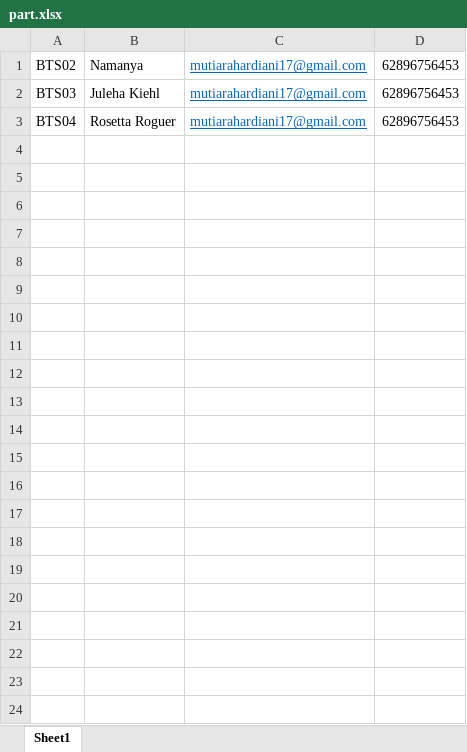
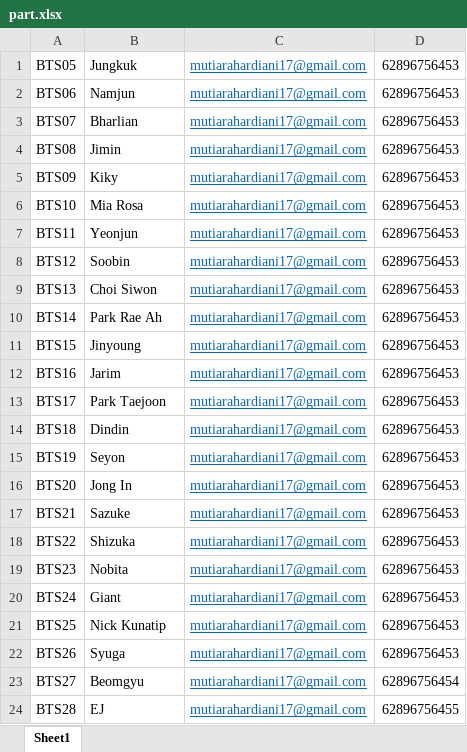
Before and after one commit to kelompokkpl/draw-kpl, an Excel workbook: public/part.xlsx, sheet Sheet1, drawn as a sheet; values as stored, in another font and other column widths than the file's, no borders; addresses are those after the commit; the diff names each change by its address in the sheet, - before the commit and + after, or states it on an @@ line.

```diff
--- a/public/part.xlsx (sheet Sheet1)
+++ b/public/part.xlsx (sheet Sheet1)
+row 1: BTS05 | Jungkuk | mutiarahardiani17@gmail.com | 62896756453
-A2: BTS02
+A2: BTS06
-B2: Namanya
+B2: Namjun
-A3: BTS03
+A3: BTS07
-B3: Juleha Kiehl
+B3: Bharlian
+row 4: BTS08 | Jimin | mutiarahardiani17@gmail.com | 62896756453
+row 5: BTS09 | Kiky | mutiarahardiani17@gmail.com | 62896756453
-A6: BTS04
+A6: BTS10
-B6: Rosetta Roguer
+B6: Mia Rosa
+row 7: BTS11 | Yeonjun | mutiarahardiani17@gmail.com | 62896756453
+row 8: BTS12 | Soobin | mutiarahardiani17@gmail.com | 62896756453
+row 9: BTS13 | Choi Siwon | mutiarahardiani17@gmail.com | 62896756453
+row 10: BTS14 | Park Rae Ah | mutiarahardiani17@gmail.com | 62896756453
+row 11: BTS15 | Jinyoung | mutiarahardiani17@gmail.com | 62896756453
+row 12: BTS16 | Jarim | mutiarahardiani17@gmail.com | 62896756453
+row 13: BTS17 | Park Taejoon | mutiarahardiani17@gmail.com | 62896756453
+row 14: BTS18 | Dindin | mutiarahardiani17@gmail.com | 62896756453
+row 15: BTS19 | Seyon | mutiarahardiani17@gmail.com | 62896756453
+row 16: BTS20 | Jong In | mutiarahardiani17@gmail.com | 62896756453
+row 17: BTS21 | Sazuke | mutiarahardiani17@gmail.com | 62896756453
+row 18: BTS22 | Shizuka | mutiarahardiani17@gmail.com | 62896756453
+row 19: BTS23 | Nobita | mutiarahardiani17@gmail.com | 62896756453
+row 20: BTS24 | Giant | mutiarahardiani17@gmail.com | 62896756453
+row 21: BTS25 | Nick Kunatip | mutiarahardiani17@gmail.com | 62896756453
+row 22: BTS26 | Syuga | mutiarahardiani17@gmail.com | 62896756453
+row 23: BTS27 | Beomgyu | mutiarahardiani17@gmail.com | 62896756454
+row 24: BTS28 | EJ | mutiarahardiani17@gmail.com | 62896756455
```
Also changed, not shown: 50 other files.
